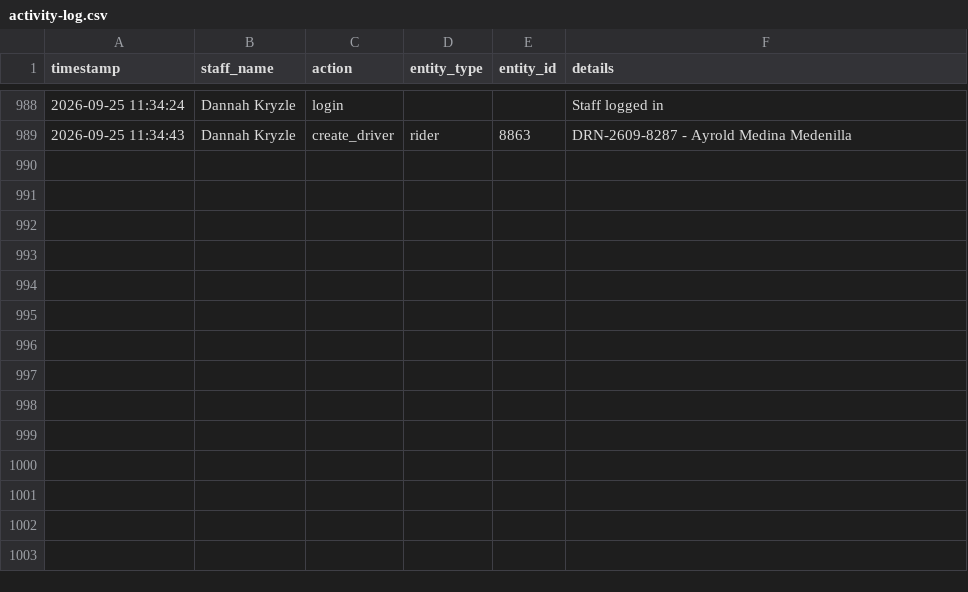
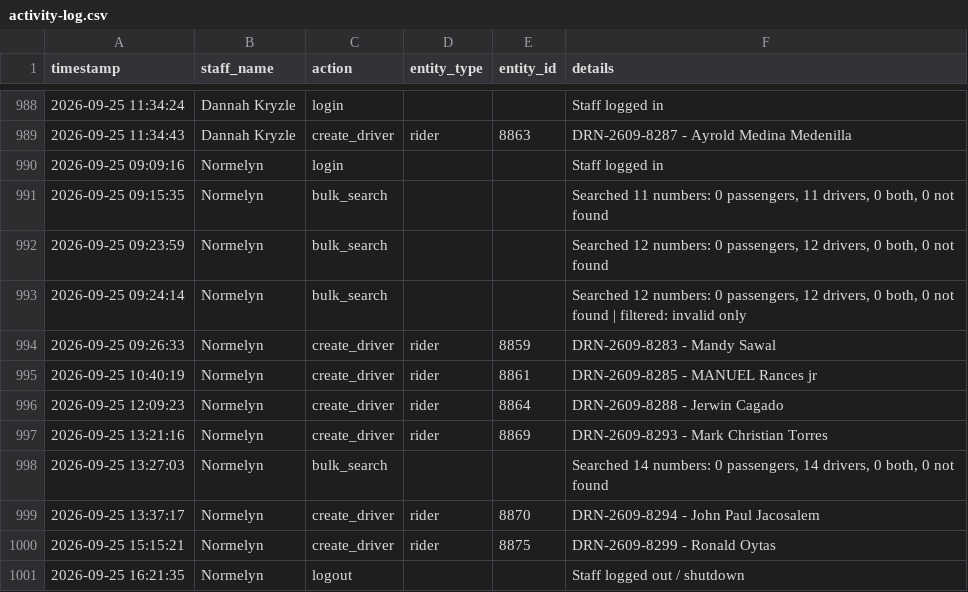
Before and after one commit to jangdannug/PinoyRidePh, a CSV file: logs/activity-log.csv, drawn as a sheet; only a part is shown, gaps mark what is left out; the diff names each change by its address in the sheet, - before the commit and + after, or states it on an @@ line.

Commit message:
Activity log - 2026-09-25 16:21 - Normelyn

```diff
--- a/logs/activity-log.csv
+++ b/logs/activity-log.csv
+row 990: 2026-09-25 09:09:16 | Normelyn | login |  |  | Staff logged in
+row 991: 2026-09-25 09:15:35 | Normelyn | bulk_search |  |  | Searched 11 numbers: 0 passengers, 11 drivers, 0 both, 0 not found
+row 992: 2026-09-25 09:23:59 | Normelyn | bulk_search |  |  | Searched 12 numbers: 0 passengers, 12 drivers, 0 both, 0 not found
+row 993: 2026-09-25 09:24:14 | Normelyn | bulk_search |  |  | Searched 12 numbers: 0 passengers, 12 drivers, 0 both, 0 not found | filtered: invalid only
+row 994: 2026-09-25 09:26:33 | Normelyn | create_driver | rider | 8859 | DRN-2609-8283 - Mandy Sawal
+row 995: 2026-09-25 10:40:19 | Normelyn | create_driver | rider | 8861 | DRN-2609-8285 - MANUEL Rances jr
+row 996: 2026-09-25 12:09:23 | Normelyn | create_driver | rider | 8864 | DRN-2609-8288 - Jerwin Cagado
+row 997: 2026-09-25 13:21:16 | Normelyn | create_driver | rider | 8869 | DRN-2609-8293 - Mark Christian Torres
+row 998: 2026-09-25 13:27:03 | Normelyn | bulk_search |  |  | Searched 14 numbers: 0 passengers, 14 drivers, 0 both, 0 not found
+row 999: 2026-09-25 13:37:17 | Normelyn | create_driver | rider | 8870 | DRN-2609-8294 - John Paul Jacosalem
+row 1000: 2026-09-25 15:15:21 | Normelyn | create_driver | rider | 8875 | DRN-2609-8299 - Ronald Oytas
+row 1001: 2026-09-25 16:21:35 | Normelyn | logout |  |  | Staff logged out / shutdown
```
Also changed, not shown: 1 other file.
